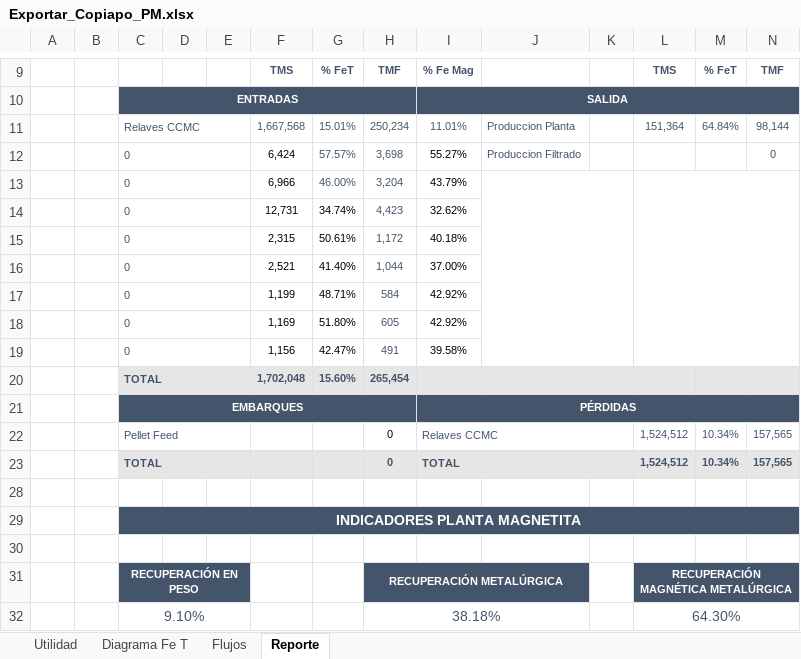
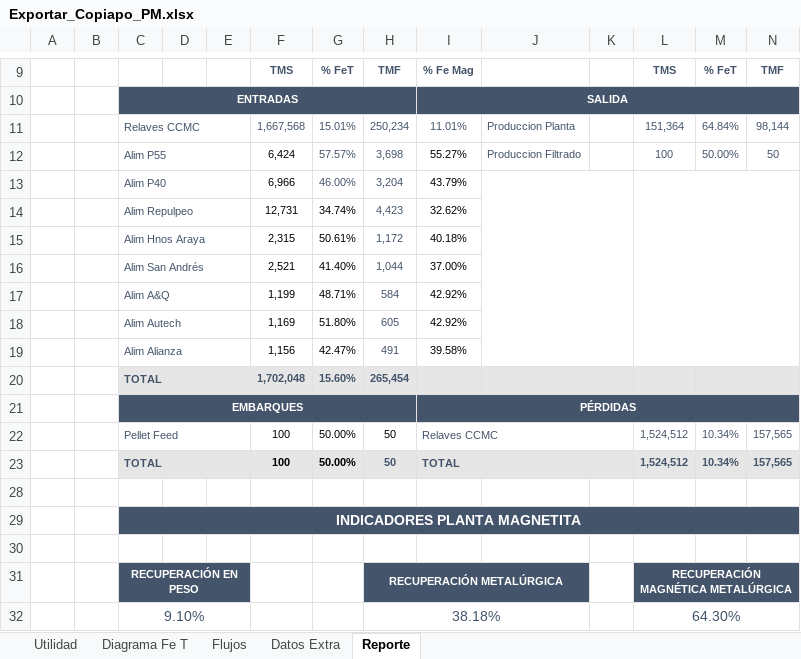
Before and after one commit to fracastr/minera, an Excel workbook: public/Export/Exportar_Copiapo_PM.xlsx, sheet Reporte, drawn as a sheet; only a part is shown, gaps mark what is left out; values as stored, in another font and other column widths than the file's, no borders; charts and pictures not drawn; the diff names each change by its address in the sheet, - before the commit and + after, or states it on an @@ line.

```diff
--- a/public/Export/Exportar_Copiapo_PM.xlsx (sheet Reporte)
+++ b/public/Export/Exportar_Copiapo_PM.xlsx (sheet Reporte)
+sheet tab: Datos Extra
-C12: 0
+C12: Alim P55
-L12: (empty)
+L12: 100
-M12: (empty)
+M12: 50.00%
-N12: 0
+N12: 50
-C13: 0
+C13: Alim P40
-C14: 0
+C14: Alim Repulpeo
-C15: 0
+C15: Alim Hnos Araya
-C16: 0
+C16: Alim San Andrés
-C17: 0
+C17: Alim A&Q
-C18: 0
+C18: Alim Autech
-C19: 0
+C19: Alim Alianza
-F22:F23: (empty)
+F22:F23: 100
-G22:G23: (empty)
+G22:G23: 50.00%
-H22:H23: 0
+H22:H23: 50
```
Also changed, not shown: sheet Flujos, formulas that keep their value.
